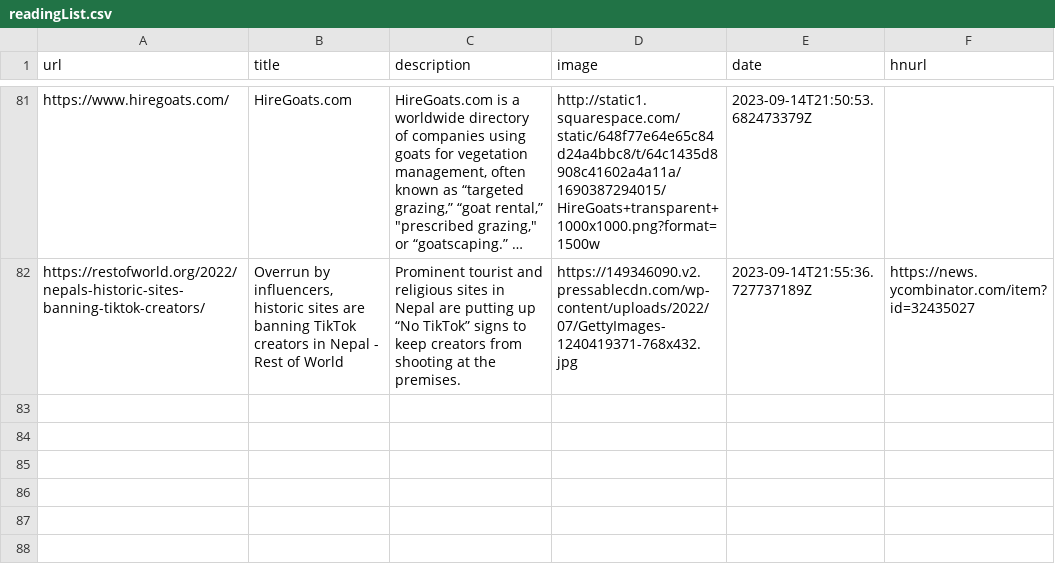
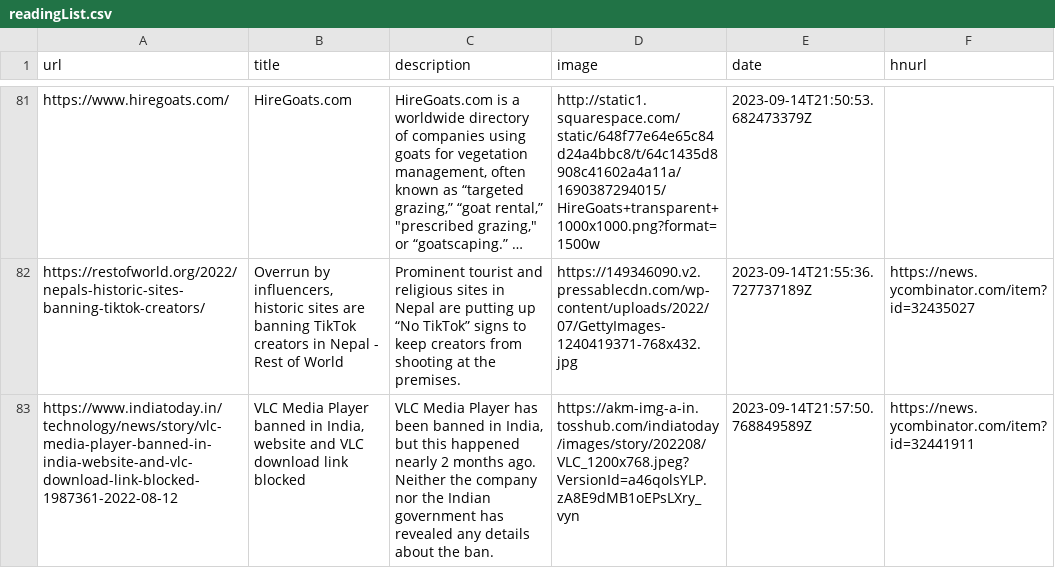
Before and after one commit to pythoncrazy/listofreading, a CSV file: readingList.csv, drawn as a sheet; only a part is shown, gaps mark what is left out; long unchanged cells end in …; the diff names each change by its address in the sheet, - before the commit and + after, or states it on an @@ line.

Commit message:
Automated reading list update on Thu Sep 14 21:57:50 UTC 2023

```diff
--- a/readingList.csv
+++ b/readingList.csv
+row 83: https://www.indiatoday.in/technology/news/story/vlc-media-player-banned-in-india-website-and-vlc-download-link-blocked-1987361-2022-08-12 | VLC Media Player banned in India, website and VLC download link blocked | VLC Media Player has been banned in India, but this happened nearly 2 months ago. Neither the company nor the Indian government has revealed any details about the ban. | https://akm-img-a-in.tosshub.com/indiatoday/images/story/202208/VLC_1200x768.jpeg?VersionId=a46qolsYLP.zA8E9dMB1oEPsLXry_vyn | 2023-09-14T21:57:50.768849589Z | https://news.ycombinator.com/item?id=32441911
```
